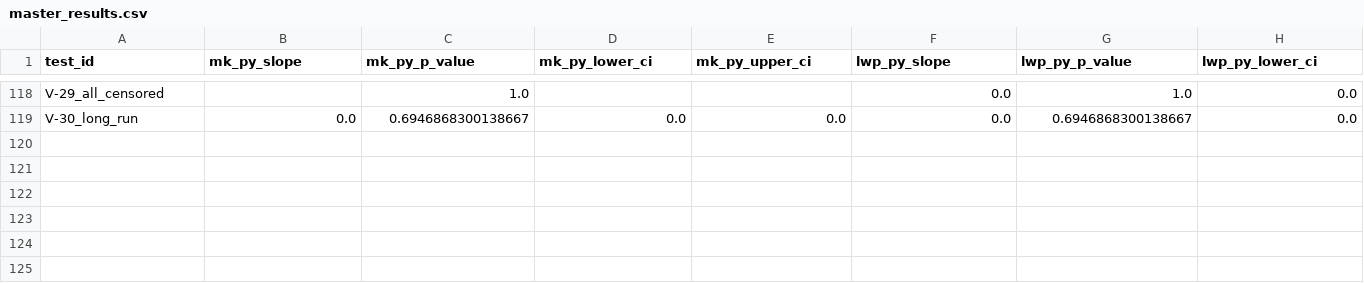
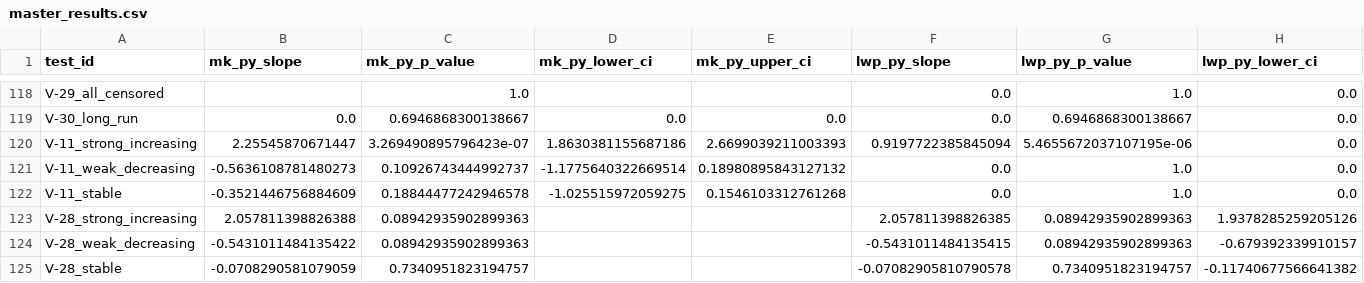
Before and after one commit to LukeAFullard/MannKS_dev, a CSV file: validation/master_results.csv, drawn as a sheet; only a part is shown, gaps mark what is left out; rows hold the shown columns only; the diff names each change by its address in the sheet, - before the commit and + after, or states it on an @@ line.

```diff
--- a/validation/master_results.csv
+++ b/validation/master_results.csv
+row 120: V-11_strong_increasing | 2.25545870671447 | 3.269490895796423e-07 | 1.8630381155687186 | 2.6699039211003393 | 0.9197722385845094 | 5.4655672037107195e-06 | 0.0
+row 121: V-11_weak_decreasing | -0.5636108781480273 | 0.10926743444992737 | -1.1775640322669514 | 0.18980895843127132 | 0.0 | 1.0 | 0.0
+row 122: V-11_stable | -0.3521446756884609 | 0.18844477242946578 | -1.025515972059275 | 0.1546103312761268 | 0.0 | 1.0 | 0.0
+row 123: V-28_strong_increasing | 2.057811398826388 | 0.08942935902899363 |  |  | 2.057811398826385 | 0.08942935902899363 | 1.9378285259205126
+row 124: V-28_weak_decreasing | -0.5431011484135422 | 0.08942935902899363 |  |  | -0.5431011484135415 | 0.08942935902899363 | -0.679392339910157
+row 125: V-28_stable | -0.0708290581079059 | 0.7340951823194757 |  |  | -0.07082905810790578 | 0.7340951823194757 | -0.11740677566641382
```
Also changed, not shown: 2 other files.
